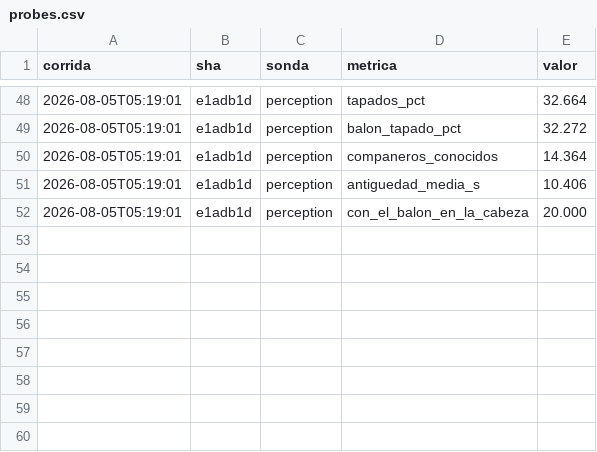
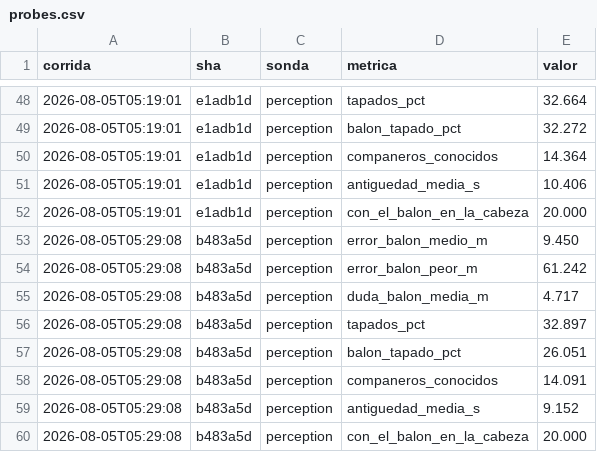
Before and after one commit to Uneven3/simulador-futbol, a CSV file: measurements/probes.csv, drawn as a sheet; only a part is shown, gaps mark what is left out; the diff names each change by its address in the sheet, - before the commit and + after, or states it on an @@ line.

```diff
--- a/measurements/probes.csv
+++ b/measurements/probes.csv
+row 53: 2026-08-05T05:29:08 | b483a5d | perception | error_balon_medio_m | 9.450
+row 54: 2026-08-05T05:29:08 | b483a5d | perception | error_balon_peor_m | 61.242
+row 55: 2026-08-05T05:29:08 | b483a5d | perception | duda_balon_media_m | 4.717
+row 56: 2026-08-05T05:29:08 | b483a5d | perception | tapados_pct | 32.897
+row 57: 2026-08-05T05:29:08 | b483a5d | perception | balon_tapado_pct | 26.051
+row 58: 2026-08-05T05:29:08 | b483a5d | perception | companeros_conocidos | 14.091
+row 59: 2026-08-05T05:29:08 | b483a5d | perception | antiguedad_media_s | 9.152
+row 60: 2026-08-05T05:29:08 | b483a5d | perception | con_el_balon_en_la_cabeza | 20.000
```
Also changed, not shown: 6 other files.
